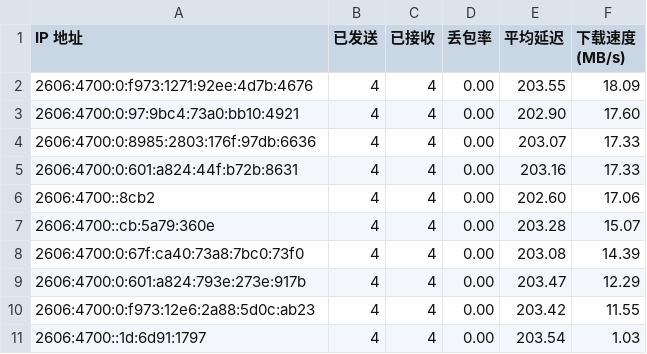
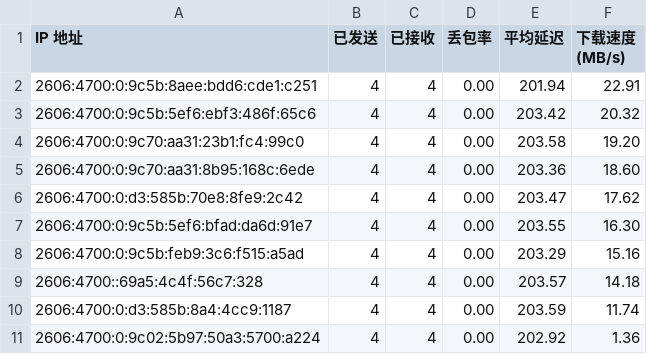
Before and after one commit to yuntinkn06/IPDB, a CSV file: BestCF/ipv6.csv, drawn as a sheet.

Commit message:
Update BestCF/ipv6.csv - 2026-04-28 12:08:03

```diff
--- a/BestCF/ipv6.csv
+++ b/BestCF/ipv6.csv
@@ -1,11 +1,11 @@
 IP 地址,已发送,已接收,丢包率,平均延迟,下载速度 (MB/s)
-2606:4700:0:f973:1271:92ee:4d7b:4676,4,4,0.00,203.55,18.09
-2606:4700:0:97:9bc4:73a0:bb10:4921,4,4,0.00,202.90,17.60
-2606:4700:0:8985:2803:176f:97db:6636,4,4,0.00,203.07,17.33
-2606:4700:0:601:a824:44f:b72b:8631,4,4,0.00,203.16,17.33
-2606:4700::8cb2,4,4,0.00,202.60,17.06
-2606:4700::cb:5a79:360e,4,4,0.00,203.28,15.07
-2606:4700:0:67f:ca40:73a8:7bc0:73f0,4,4,0.00,203.08,14.39
-2606:4700:0:601:a824:793e:273e:917b,4,4,0.00,203.47,12.29
-2606:4700:0:f973:12e6:2a88:5d0c:ab23,4,4,0.00,203.42,11.55
-2606:4700::1d:6d91:1797,4,4,0.00,203.54,1.03
+2606:4700:0:9c5b:8aee:bdd6:cde1:c251,4,4,0.00,201.94,22.91
+2606:4700:0:9c5b:5ef6:ebf3:486f:65c6,4,4,0.00,203.42,20.32
+2606:4700:0:9c70:aa31:23b1:fc4:99c0,4,4,0.00,203.58,19.20
+2606:4700:0:9c70:aa31:8b95:168c:6ede,4,4,0.00,203.36,18.60
+2606:4700:0:d3:585b:70e8:8fe9:2c42,4,4,0.00,203.47,17.62
+2606:4700:0:9c5b:5ef6:bfad:da6d:91e7,4,4,0.00,203.55,16.30
+2606:4700:0:9c5b:feb9:3c6:f515:a5ad,4,4,0.00,203.29,15.16
+2606:4700::69a5:4c4f:56c7:328,4,4,0.00,203.57,14.18
+2606:4700:0:d3:585b:8a4:4cc9:1187,4,4,0.00,203.59,11.74
+2606:4700:0:9c02:5b97:50a3:5700:a224,4,4,0.00,202.92,1.36
```
